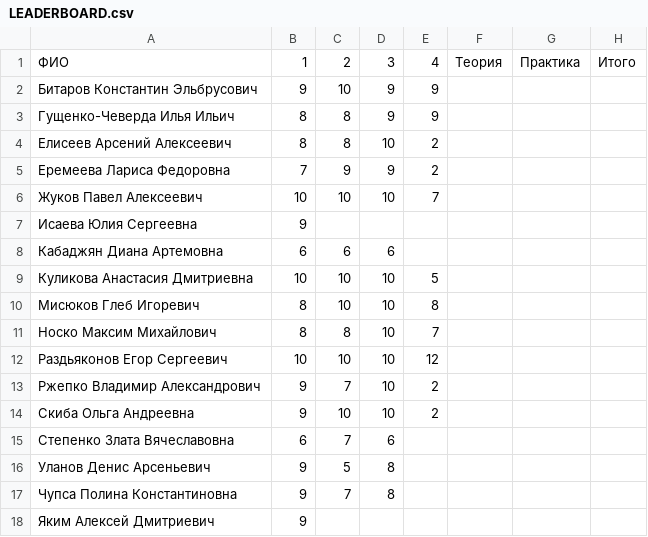
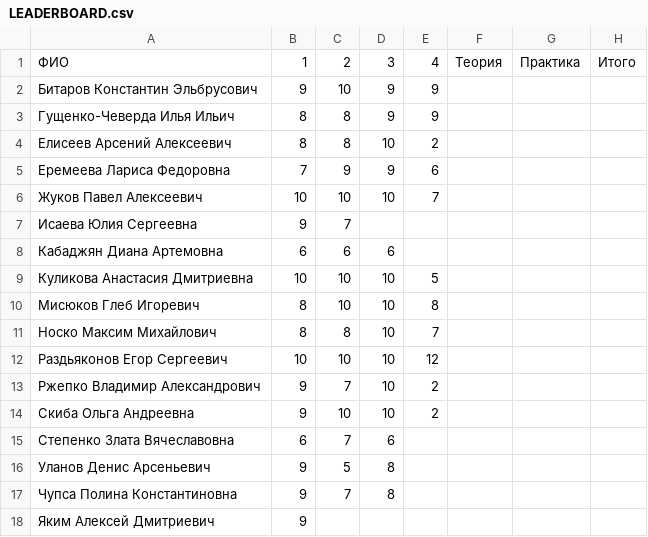
Before and after one commit to balezz/cv_course, a CSV file: LEADERBOARD.csv, drawn as a sheet.

Commit message:
Update LEADERBOARD.csv

```diff
--- a/LEADERBOARD.csv
+++ b/LEADERBOARD.csv
@@ -4,5 +4,5 @@
 Елисеев Арсений Алексеевич,8,8,10,2,,,
-Еремеева Лариса Федоровна,7,9,9,2,,,
+Еремеева Лариса Федоровна,7,9,9,6,,,
 Жуков Павел Алексеевич,10,10,10,7,,,
-Исаева Юлия Сергеевна,9,,,,,,
+Исаева Юлия Сергеевна,9,7,,,,,
 Кабаджян Диана Артемовна,6,6,6,,,,
```
